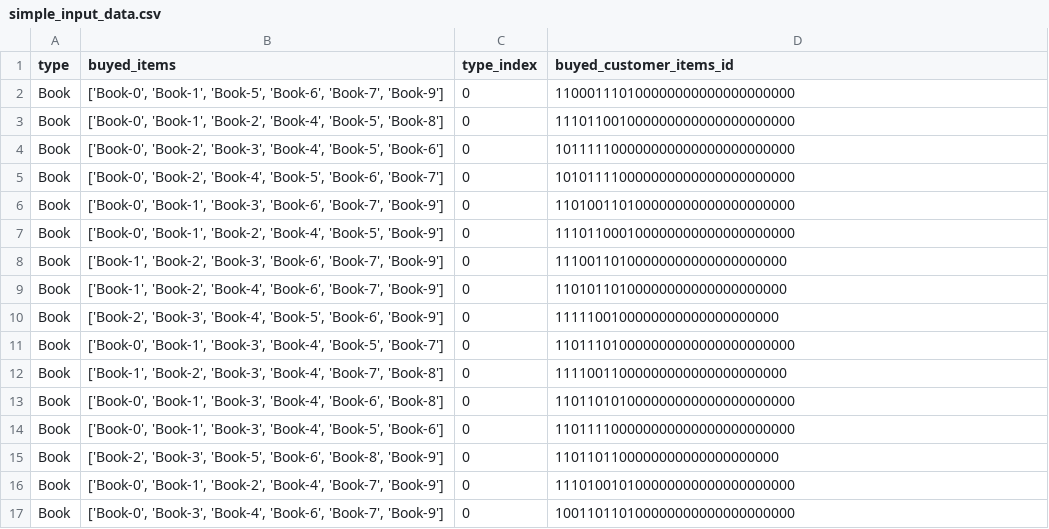
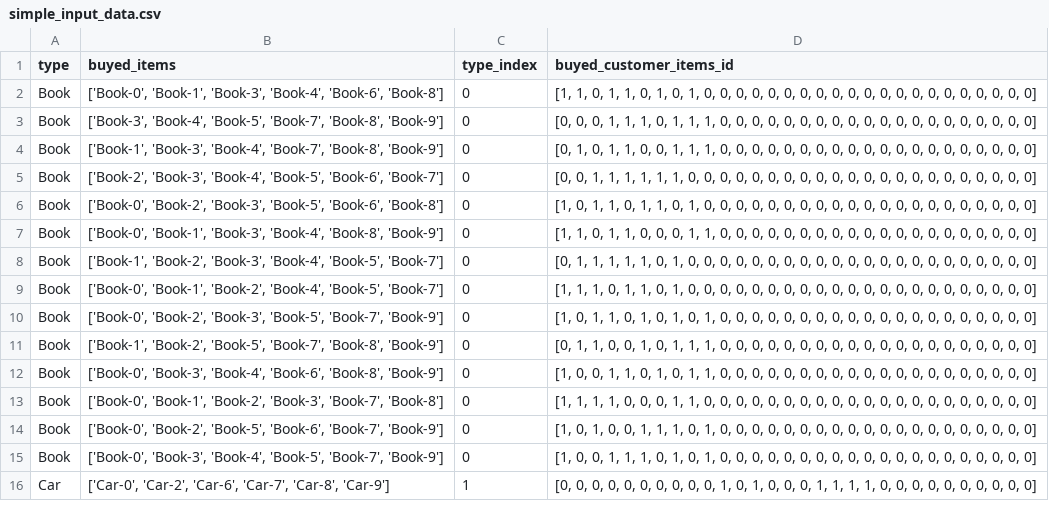
Before and after one commit to gitgabrio/cvd_binder, a CSV file: simple_input_data.csv, drawn as a sheet; only a part is shown; the diff covers the shown part only.

```diff
--- a/simple_input_data.csv
+++ b/simple_input_data.csv
@@ -1,17 +1,16 @@
 type,buyed_items,type_index,buyed_customer_items_id
-Book,"['Book-0', 'Book-1', 'Book-5', 'Book-6', 'Book-7', 'Book-9']",0,110001110100000000000000000000
-Book,"['Book-0', 'Book-1', 'Book-2', 'Book-4', 'Book-5', 'Book-8']",0,111011001000000000000000000000
-Book,"['Book-0', 'Book-2', 'Book-3', 'Book-4', 'Book-5', 'Book-6']",0,101111100000000000000000000000
-Book,"['Book-0', 'Book-2', 'Book-4', 'Book-5', 'Book-6', 'Book-7']",0,101011110000000000000000000000
-Book,"['Book-0', 'Book-1', 'Book-3', 'Book-6', 'Book-7', 'Book-9']",0,110100110100000000000000000000
-Book,"['Book-0', 'Book-1', 'Book-2', 'Book-4', 'Book-5', 'Book-9']",0,111011000100000000000000000000
-Book,"['Book-1', 'Book-2', 'Book-3', 'Book-6', 'Book-7', 'Book-9']",0,11100110100000000000000000000
-Book,"['Book-1', 'Book-2', 'Book-4', 'Book-6', 'Book-7', 'Book-9']",0,11010110100000000000000000000
-Book,"['Book-2', 'Book-3', 'Book-4', 'Book-5', 'Book-6', 'Book-9']",0,1111100100000000000000000000
-Book,"['Book-0', 'Book-1', 'Book-3', 'Book-4', 'Book-5', 'Book-7']",0,110111010000000000000000000000
-Book,"['Book-1', 'Book-2', 'Book-3', 'Book-4', 'Book-7', 'Book-8']",0,11110011000000000000000000000
-Book,"['Book-0', 'Book-1', 'Book-3', 'Book-4', 'Book-6', 'Book-8']",0,110110101000000000000000000000
-Book,"['Book-0', 'Book-1', 'Book-3', 'Book-4', 'Book-5', 'Book-6']",0,110111100000000000000000000000
-Book,"['Book-2', 'Book-3', 'Book-5', 'Book-6', 'Book-8', 'Book-9']",0,1101101100000000000000000000
-Book,"['Book-0', 'Book-1', 'Book-2', 'Book-4', 'Book-7', 'Book-9']",0,111010010100000000000000000000
-Book,"['Book-0', 'Book-3', 'Book-4', 'Book-6', 'Book-7', 'Book-9']",0,100110110100000000000000000000
+Book,"['Book-0', 'Book-1', 'Book-3', 'Book-4', 'Book-6', 'Book-8']",0,"[1, 1, 0, 1, 1, 0, 1, 0, 1, 0, 0, 0, 0, 0, 0, 0, 0, 0, 0, 0, 0, 0, 0, 0, 0, 0, 0, 0, 0, 0]"
+Book,"['Book-3', 'Book-4', 'Book-5', 'Book-7', 'Book-8', 'Book-9']",0,"[0, 0, 0, 1, 1, 1, 0, 1, 1, 1, 0, 0, 0, 0, 0, 0, 0, 0, 0, 0, 0, 0, 0, 0, 0, 0, 0, 0, 0, 0]"
+Book,"['Book-1', 'Book-3', 'Book-4', 'Book-7', 'Book-8', 'Book-9']",0,"[0, 1, 0, 1, 1, 0, 0, 1, 1, 1, 0, 0, 0, 0, 0, 0, 0, 0, 0, 0, 0, 0, 0, 0, 0, 0, 0, 0, 0, 0]"
+Book,"['Book-2', 'Book-3', 'Book-4', 'Book-5', 'Book-6', 'Book-7']",0,"[0, 0, 1, 1, 1, 1, 1, 1, 0, 0, 0, 0, 0, 0, 0, 0, 0, 0, 0, 0, 0, 0, 0, 0, 0, 0, 0, 0, 0, 0]"
+Book,"['Book-0', 'Book-2', 'Book-3', 'Book-5', 'Book-6', 'Book-8']",0,"[1, 0, 1, 1, 0, 1, 1, 0, 1, 0, 0, 0, 0, 0, 0, 0, 0, 0, 0, 0, 0, 0, 0, 0, 0, 0, 0, 0, 0, 0]"
+Book,"['Book-0', 'Book-1', 'Book-3', 'Book-4', 'Book-8', 'Book-9']",0,"[1, 1, 0, 1, 1, 0, 0, 0, 1, 1, 0, 0, 0, 0, 0, 0, 0, 0, 0, 0, 0, 0, 0, 0, 0, 0, 0, 0, 0, 0]"
+Book,"['Book-1', 'Book-2', 'Book-3', 'Book-4', 'Book-5', 'Book-7']",0,"[0, 1, 1, 1, 1, 1, 0, 1, 0, 0, 0, 0, 0, 0, 0, 0, 0, 0, 0, 0, 0, 0, 0, 0, 0, 0, 0, 0, 0, 0]"
+Book,"['Book-0', 'Book-1', 'Book-2', 'Book-4', 'Book-5', 'Book-7']",0,"[1, 1, 1, 0, 1, 1, 0, 1, 0, 0, 0, 0, 0, 0, 0, 0, 0, 0, 0, 0, 0, 0, 0, 0, 0, 0, 0, 0, 0, 0]"
+Book,"['Book-0', 'Book-2', 'Book-3', 'Book-5', 'Book-7', 'Book-9']",0,"[1, 0, 1, 1, 0, 1, 0, 1, 0, 1, 0, 0, 0, 0, 0, 0, 0, 0, 0, 0, 0, 0, 0, 0, 0, 0, 0, 0, 0, 0]"
+Book,"['Book-1', 'Book-2', 'Book-5', 'Book-7', 'Book-8', 'Book-9']",0,"[0, 1, 1, 0, 0, 1, 0, 1, 1, 1, 0, 0, 0, 0, 0, 0, 0, 0, 0, 0, 0, 0, 0, 0, 0, 0, 0, 0, 0, 0]"
+Book,"['Book-0', 'Book-3', 'Book-4', 'Book-6', 'Book-8', 'Book-9']",0,"[1, 0, 0, 1, 1, 0, 1, 0, 1, 1, 0, 0, 0, 0, 0, 0, 0, 0, 0, 0, 0, 0, 0, 0, 0, 0, 0, 0, 0, 0]"
+Book,"['Book-0', 'Book-1', 'Book-2', 'Book-3', 'Book-7', 'Book-8']",0,"[1, 1, 1, 1, 0, 0, 0, 1, 1, 0, 0, 0, 0, 0, 0, 0, 0, 0, 0, 0, 0, 0, 0, 0, 0, 0, 0, 0, 0, 0]"
+Book,"['Book-0', 'Book-2', 'Book-5', 'Book-6', 'Book-7', 'Book-9']",0,"[1, 0, 1, 0, 0, 1, 1, 1, 0, 1, 0, 0, 0, 0, 0, 0, 0, 0, 0, 0, 0, 0, 0, 0, 0, 0, 0, 0, 0, 0]"
+Book,"['Book-0', 'Book-3', 'Book-4', 'Book-5', 'Book-7', 'Book-9']",0,"[1, 0, 0, 1, 1, 1, 0, 1, 0, 1, 0, 0, 0, 0, 0, 0, 0, 0, 0, 0, 0, 0, 0, 0, 0, 0, 0, 0, 0, 0]"
+Car,"['Car-0', 'Car-2', 'Car-6', 'Car-7', 'Car-8', 'Car-9']",1,"[0, 0, 0, 0, 0, 0, 0, 0, 0, 0, 1, 0, 1, 0, 0, 0, 1, 1, 1, 1, 0, 0, 0, 0, 0, 0, 0, 0, 0, 0]"
```
Also changed, not shown: 1 added row, 10 removed rows and 45 edited cells elsewhere in this file, 2 other files.
